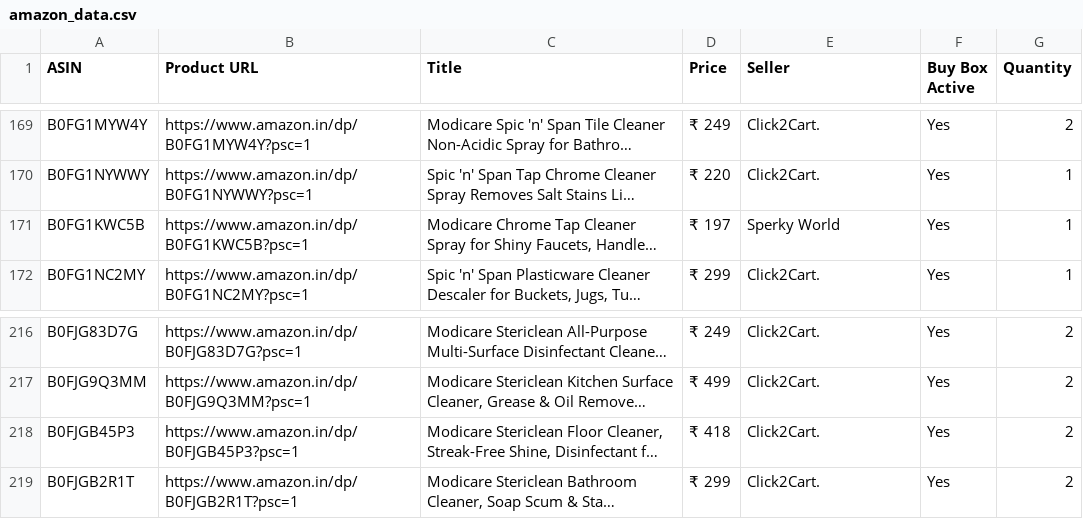
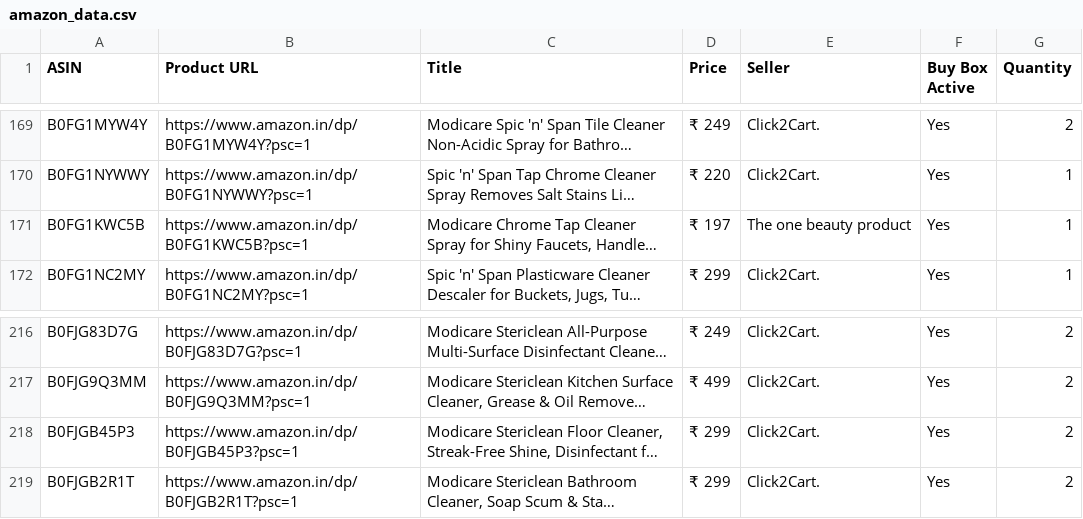
Before and after one commit to egaurav006/amazon-scraper, a CSV file: amazon_data.csv, drawn as a sheet; only a part is shown, gaps mark what is left out; long unchanged cells end in …; the diff covers the shown part only; the diff names each change by its address in the sheet, - before the commit and + after, or states it on an @@ line.

```diff
--- a/amazon_data.csv
+++ b/amazon_data.csv
-E171 (Seller): Sperky World
+E171 (Seller): The one beauty product
-D218 (Price): ₹ 418
+D218 (Price): ₹ 299
```
Also changed, not shown: 13 edited cells elsewhere in this file.
